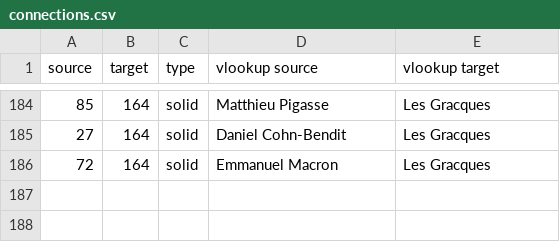
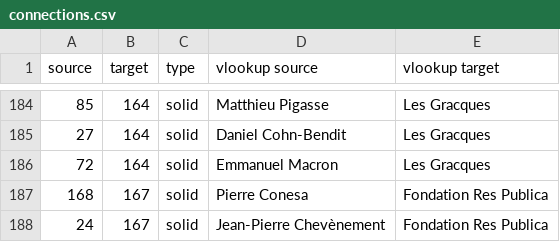
Before and after one commit to samuelgoujon/cartographie, a CSV file: data/connections.csv, drawn as a sheet; only a part is shown, gaps mark what is left out; the diff names each change by its address in the sheet, - before the commit and + after, or states it on an @@ line.

```diff
--- a/data/connections.csv
+++ b/data/connections.csv
+row 187: 168 | 167 | solid | Pierre Conesa | Fondation Res Publica
+row 188: 24 | 167 | solid | Jean-Pierre Chevènement | Fondation Res Publica
```
Also changed, not shown: data/nodes.csv.
